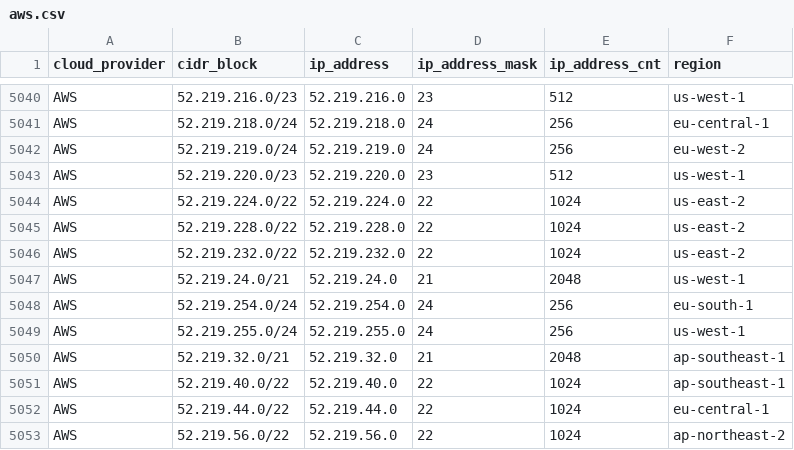
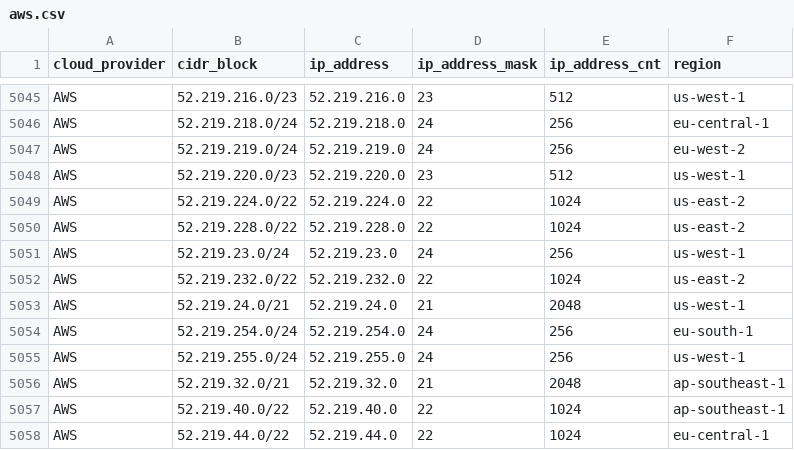
Before and after one commit to tobilg/public-cloud-provider-ip-ranges, a CSV file: data/providers/aws.csv, drawn as a sheet; only a part is shown, gaps mark what is left out; the shorter side is filled out with more unchanged rows; the diff covers the shown part only; the diff names each change by its address in the sheet, - before the commit and + after, or states it on an @@ line.

```diff
--- a/data/providers/aws.csv
+++ b/data/providers/aws.csv
+row 5051: AWS | 52.219.23.0/24 | 52.219.23.0 | 24 | 256 | us-west-1
```
Also changed, not shown: 7 added rows elsewhere in this file, 6 other files.
